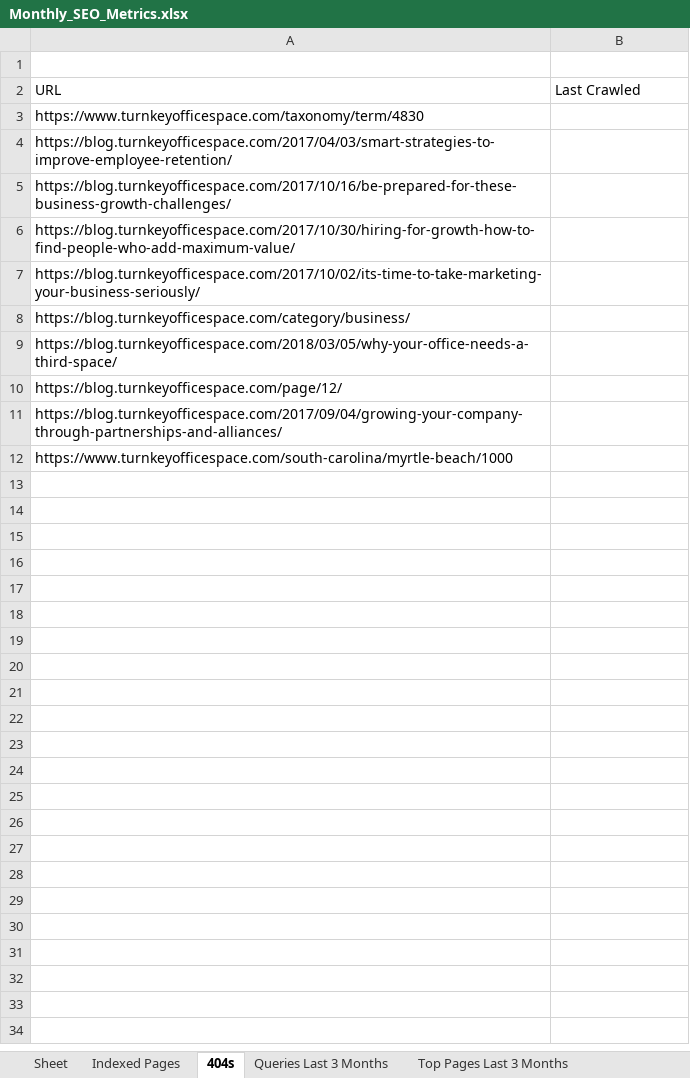
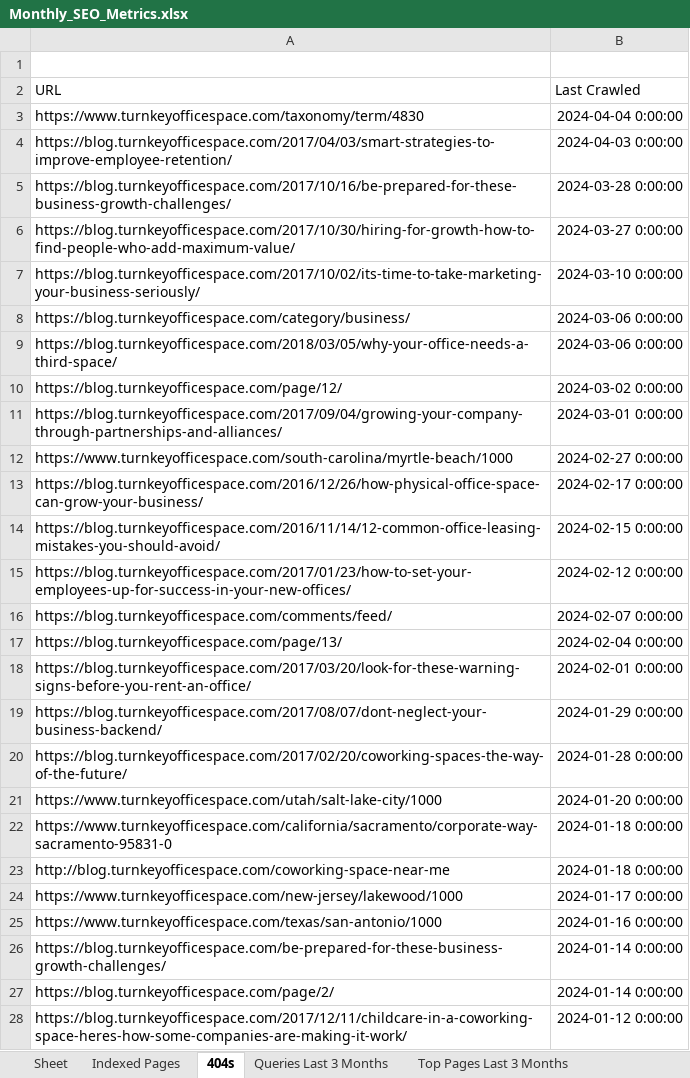
Before and after one commit to jbny100/seoReportGenerator, an Excel workbook: Monthly_SEO_Metrics.xlsx, sheet 404s, drawn as a sheet; only a part is shown; values as stored, in another font and other column widths than the file's, no borders; the diff covers the shown part only; the diff names each change by its address in the sheet, - before the commit and + after, or states it on an @@ line.

```diff
--- a/Monthly_SEO_Metrics.xlsx (sheet 404s)
+++ b/Monthly_SEO_Metrics.xlsx (sheet 404s)
-B3 (Last Crawled): (empty)
+B3 (Last Crawled): 2024-04-04 0:00:00
-B4 (Last Crawled): (empty)
+B4 (Last Crawled): 2024-04-03 0:00:00
-B5 (Last Crawled): (empty)
+B5 (Last Crawled): 2024-03-28 0:00:00
-B6 (Last Crawled): (empty)
+B6 (Last Crawled): 2024-03-27 0:00:00
-B7 (Last Crawled): (empty)
+B7 (Last Crawled): 2024-03-10 0:00:00
-B8:B9 (Last Crawled): (empty)
+B8:B9 (Last Crawled): 2024-03-06 0:00:00
-B10 (Last Crawled): (empty)
+B10 (Last Crawled): 2024-03-02 0:00:00
-B11 (Last Crawled): (empty)
+B11 (Last Crawled): 2024-03-01 0:00:00
-B12 (Last Crawled): (empty)
+B12 (Last Crawled): 2024-02-27 0:00:00
+row 13: https://blog.turnkeyofficespace.com/2016/12/26/how-physical-office-space-can-grow-your-business/ | 2024-02-17 0:00:00
+row 14: https://blog.turnkeyofficespace.com/2016/11/14/12-common-office-leasing-mistakes-you-should-avoid/ | 2024-02-15 0:00:00
+row 15: https://blog.turnkeyofficespace.com/2017/01/23/how-to-set-your-employees-up-for-success-in-your-new-offices/ | 2024-02-12 0:00:00
+row 16: https://blog.turnkeyofficespace.com/comments/feed/ | 2024-02-07 0:00:00
+row 17: https://blog.turnkeyofficespace.com/page/13/ | 2024-02-04 0:00:00
+row 18: https://blog.turnkeyofficespace.com/2017/03/20/look-for-these-warning-signs-before-you-rent-an-office/ | 2024-02-01 0:00:00
+row 19: https://blog.turnkeyofficespace.com/2017/08/07/dont-neglect-your-business-backend/ | 2024-01-29 0:00:00
+row 20: https://blog.turnkeyofficespace.com/2017/02/20/coworking-spaces-the-way-of-the-future/ | 2024-01-28 0:00:00
+row 21: https://www.turnkeyofficespace.com/utah/salt-lake-city/1000 | 2024-01-20 0:00:00
+row 22: https://www.turnkeyofficespace.com/california/sacramento/corporate-way-sacramento-95831-0 | 2024-01-18 0:00:00
+row 23: http://blog.turnkeyofficespace.com/coworking-space-near-me | 2024-01-18 0:00:00
+row 24: https://www.turnkeyofficespace.com/new-jersey/lakewood/1000 | 2024-01-17 0:00:00
+row 25: https://www.turnkeyofficespace.com/texas/san-antonio/1000 | 2024-01-16 0:00:00
+row 26: https://blog.turnkeyofficespace.com/be-prepared-for-these-business-growth-challenges/ | 2024-01-14 0:00:00
+row 27: https://blog.turnkeyofficespace.com/page/2/ | 2024-01-14 0:00:00
+row 28: https://blog.turnkeyofficespace.com/2017/12/11/childcare-in-a-coworking-space-heres-how-some-companies-are-making-it-work/ | 2024-01-12 0:00:00
```
Also changed, not shown: 39 added rows elsewhere in this sheet, sheet Indexed Pages, sheet Queries Last 3 Months, sheet Total Clicks Last 3 Months, Indexed_Pages.xlsx, Total_clicks.xlsx, 5 other files.
